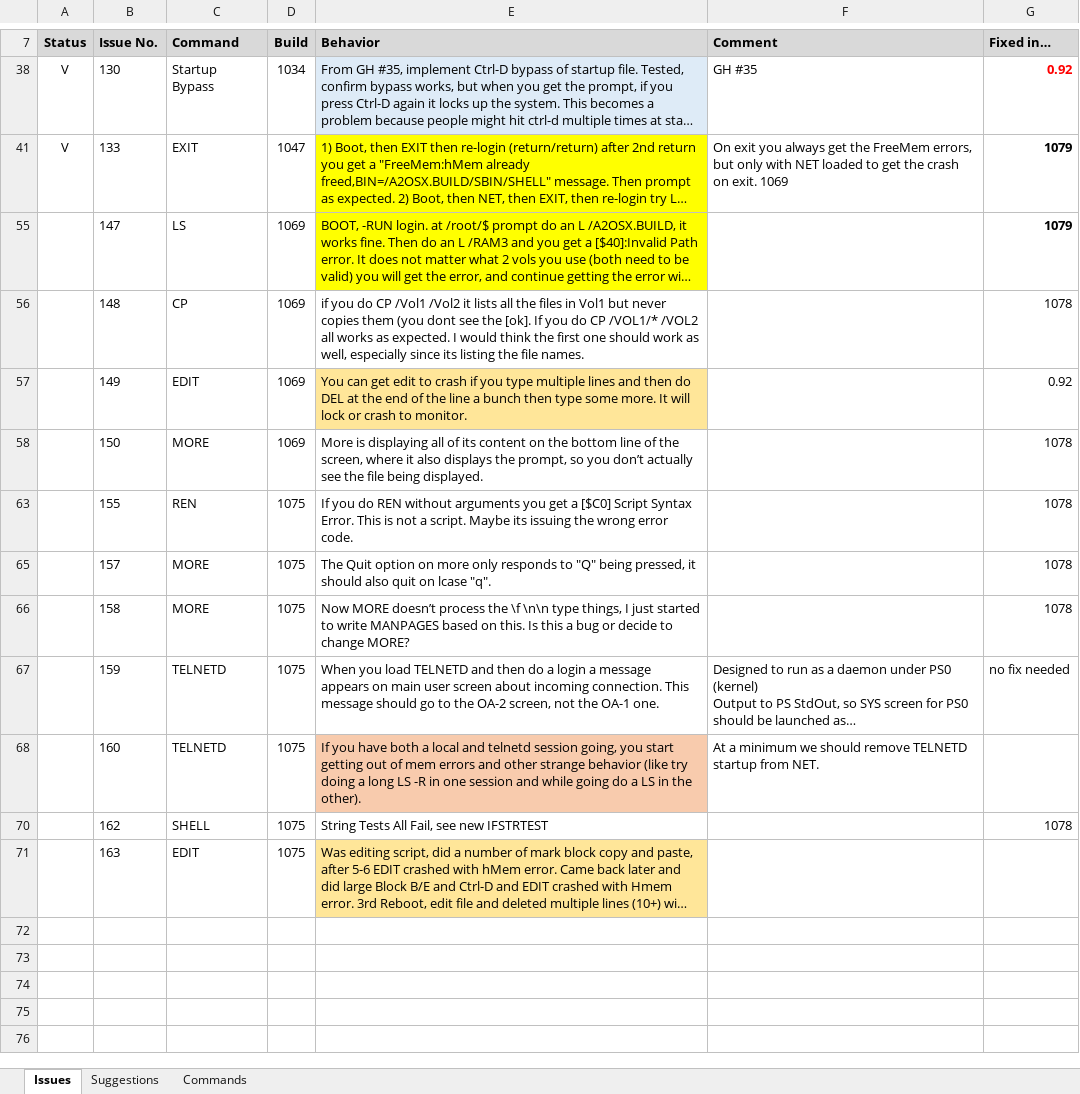
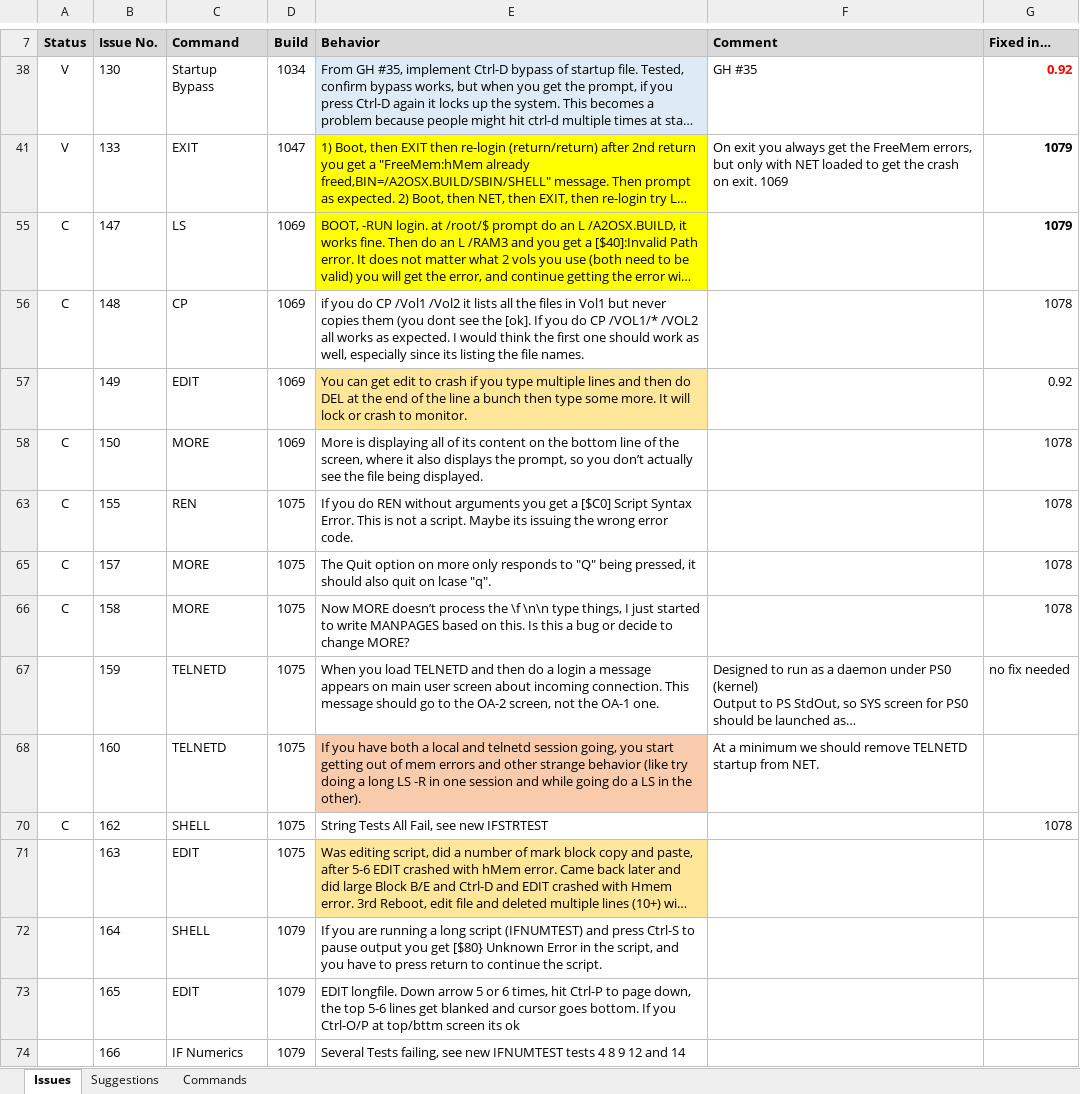
Before and after one commit to A2osX/A2osX, an Excel workbook: .A2osX Issue List.xlsx, sheet Issues, drawn as a sheet; only a part is shown, gaps mark what is left out; long unchanged cells end in …; values as stored, in another font and other column widths than the file's, no borders; the diff names each change by its address in the sheet, - before the commit and + after, or states it on an @@ line.

Commit message:
Committing Sheet and Floppy so you can run the new IFNUMTEST which is showing several IF -GE -LE -NE type errors.

```diff
--- a/.A2osX Issue List.xlsx (sheet Issues)
+++ b/.A2osX Issue List.xlsx (sheet Issues)
-A55:A56 (Status): (empty)
+A55:A56 (Status): C
-A58 (Status): (empty)
+A58 (Status): C
-A63 (Status): (empty)
+A63 (Status): C
-A65:A66 (Status): (empty)
+A65:A66 (Status): C
-A70 (Status): (empty)
+A70 (Status): C
+row 72:  | 164 | SHELL | 1079 | If you are running a long script (IFNUMTEST) and press Ctrl-S to pause output you get [$80} Unknown Error in the script, and you have to press return to continue the script.
+row 73:  | 165 | EDIT | 1079 | EDIT longfile. Down arrow 5 or 6 times, hit Ctrl-P to page down, the top 5-6 lines get blanked and cursor goes bottom. If you Ctrl-O/P at top/bttm screen its ok
+row 74:  | 166 | IF Numerics | 1079 | Several Tests failing, see new IFNUMTEST tests 4 8 9 12 and 14
```
Also changed, not shown: sheet Suggestions, 1 other file.
